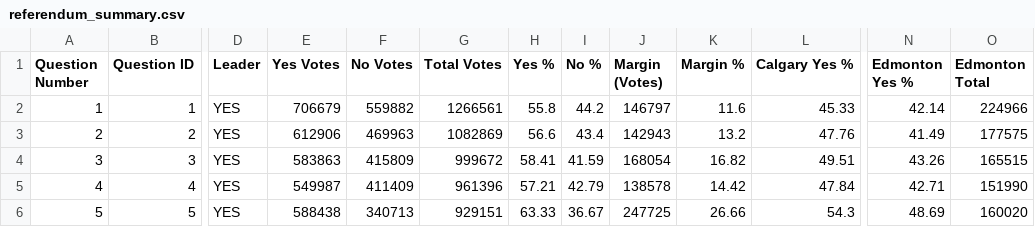
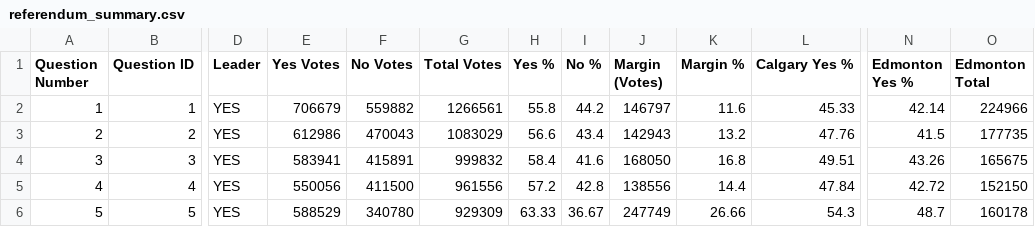
Before and after one commit to J7892/abresults, a CSV file: data/referendum_summary.csv, drawn as a sheet; only a part is shown, gaps mark what is left out; the diff covers the shown part only; the diff names each change by its address in the sheet, - before the commit and + after, or states it on an @@ line.

Commit message:
Auto-update referendum returns: 2026-10-20 14:19:04 UTC

```diff
--- a/data/referendum_summary.csv
+++ b/data/referendum_summary.csv
-E3 (Yes Votes): 612906
+E3 (Yes Votes): 612986
-F3 (No Votes): 469963
+F3 (No Votes): 470043
-G3 (Total Votes): 1082869
+G3 (Total Votes): 1083029
-N3 (Edmonton Yes %): 41.49
+N3 (Edmonton Yes %): 41.5
-O3 (Edmonton Total): 177575
+O3 (Edmonton Total): 177735
-E4 (Yes Votes): 583863
+E4 (Yes Votes): 583941
-F4 (No Votes): 415809
+F4 (No Votes): 415891
-G4 (Total Votes): 999672
+G4 (Total Votes): 999832
-H4 (Yes %): 58.41
+H4 (Yes %): 58.4
-I4 (No %): 41.59
+I4 (No %): 41.6
-J4 (Margin (Votes)): 168054
+J4 (Margin (Votes)): 168050
-K4 (Margin %): 16.82
+K4 (Margin %): 16.8
-O4 (Edmonton Total): 165515
+O4 (Edmonton Total): 165675
-E5 (Yes Votes): 549987
+E5 (Yes Votes): 550056
-F5 (No Votes): 411409
+F5 (No Votes): 411500
-G5 (Total Votes): 961396
+G5 (Total Votes): 961556
-H5 (Yes %): 57.21
+H5 (Yes %): 57.2
-I5 (No %): 42.79
+I5 (No %): 42.8
-J5 (Margin (Votes)): 138578
+J5 (Margin (Votes)): 138556
-K5 (Margin %): 14.42
+K5 (Margin %): 14.4
-N5 (Edmonton Yes %): 42.71
+N5 (Edmonton Yes %): 42.72
-O5 (Edmonton Total): 151990
+O5 (Edmonton Total): 152150
-E6 (Yes Votes): 588438
+E6 (Yes Votes): 588529
-F6 (No Votes): 340713
+F6 (No Votes): 340780
-G6 (Total Votes): 929151
+G6 (Total Votes): 929309
-J6 (Margin (Votes)): 247725
+J6 (Margin (Votes)): 247749
-N6 (Edmonton Yes %): 48.69
+N6 (Edmonton Yes %): 48.7
-O6 (Edmonton Total): 160020
+O6 (Edmonton Total): 160178
```
Also changed, not shown: 34 edited cells elsewhere in this file, data/riding_results.csv, 2 other files.
